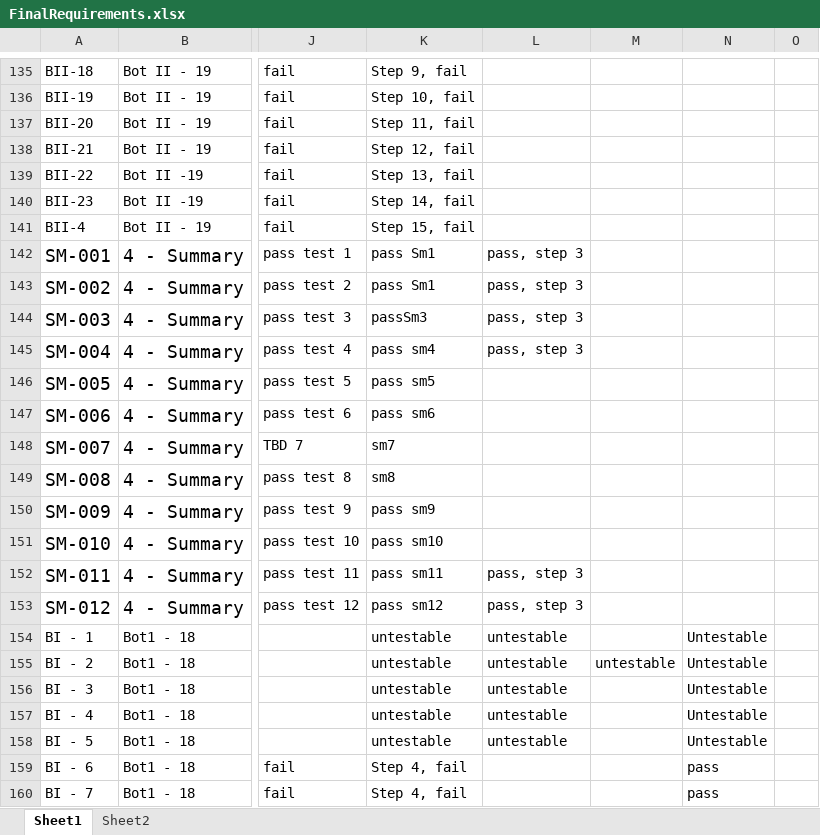
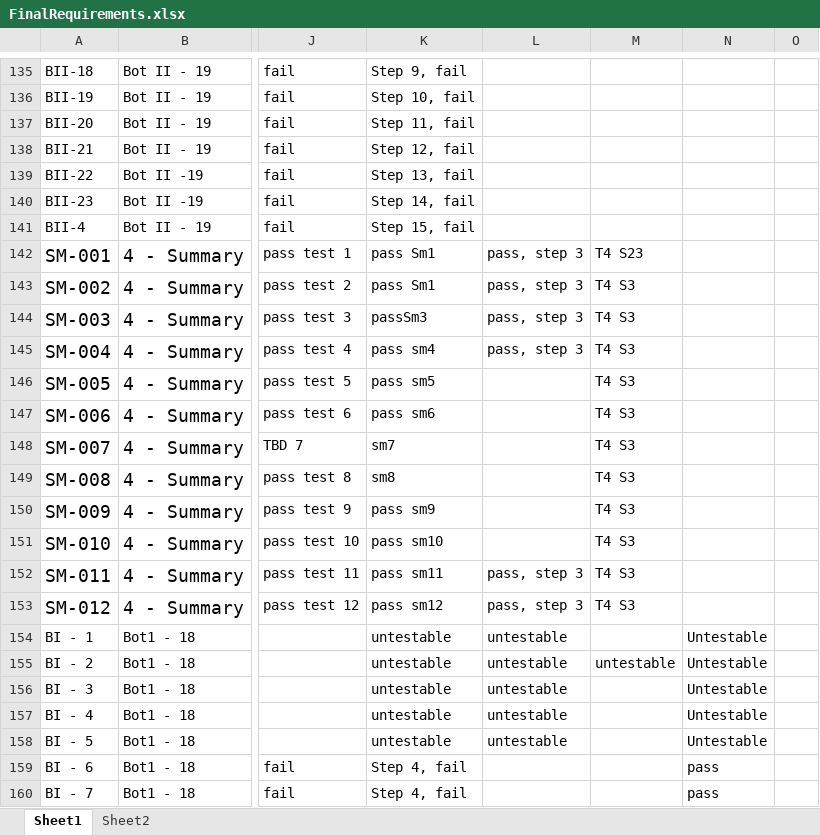
Before and after one commit to utastudents/cse3310-sp25-004, an Excel workbook: FinalRequirements/FinalRequirements.xlsx, sheet Sheet1, drawn as a sheet; only a part is shown, gaps mark what is left out; values as stored, in another font and other column widths than the file's, no borders; the diff names each change by its address in the sheet, - before the commit and + after, or states it on an @@ line.

Commit message:
T7 summary reqs

```diff
--- a/FinalRequirements/FinalRequirements.xlsx (sheet Sheet1)
+++ b/FinalRequirements/FinalRequirements.xlsx (sheet Sheet1)
-M142: (empty)
+M142: T4 S23
-M143:M153: (empty)
+M143:M153: T4 S3
```
